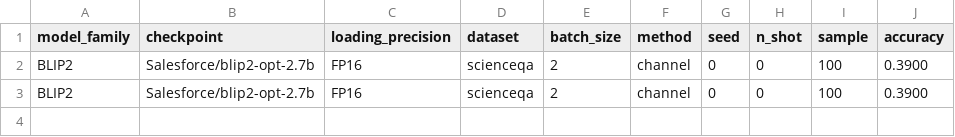
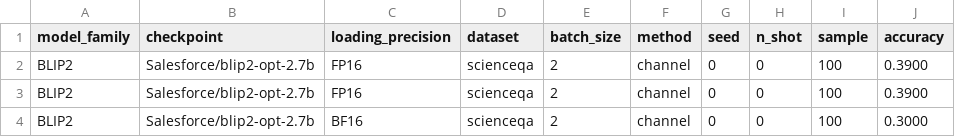
Before and after one commit to souradipp76/MM-PoE, a CSV file: results/channel.csv, drawn as a sheet; the diff names each change by its address in the sheet, - before the commit and + after, or states it on an @@ line.

```diff
--- a/results/channel.csv
+++ b/results/channel.csv
+row 4: BLIP2 | Salesforce/blip2-opt-2.7b | BF16 | scienceqa | 2 | channel | 0 | 0 | 100 | 0.3000
```
Also changed, not shown: results/multiple_choice_prompt.csv, results/process_of_elimination.csv, 2 other files.
